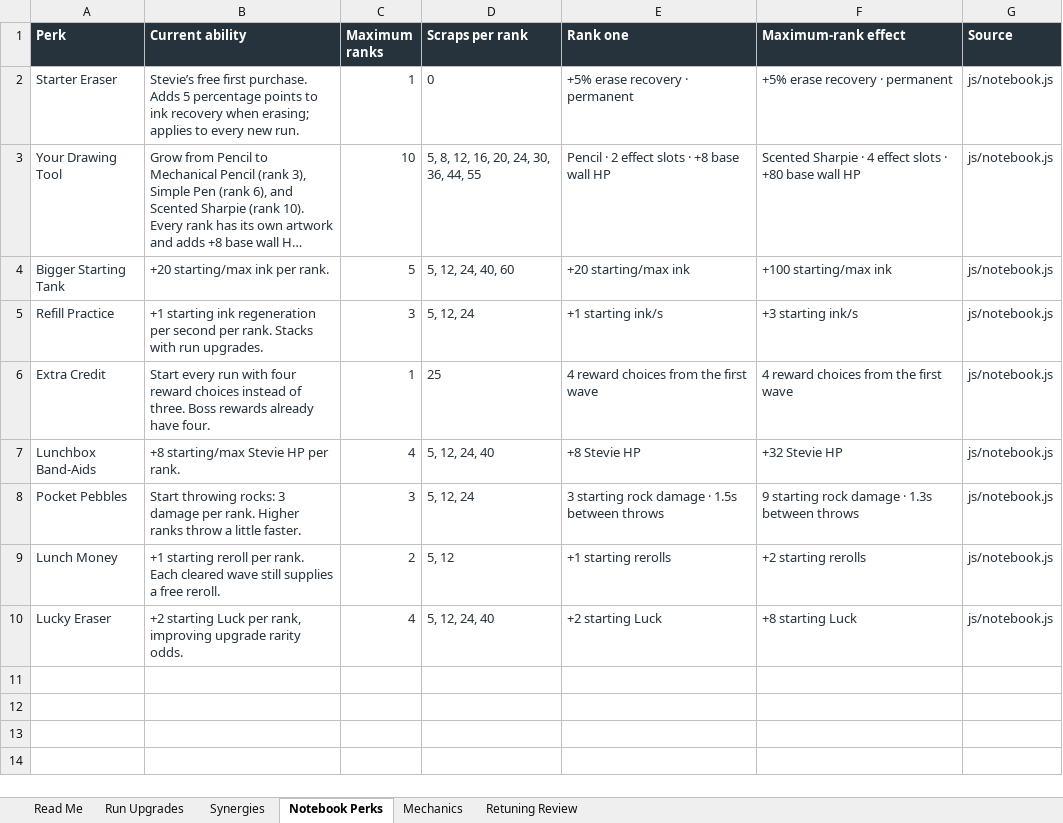
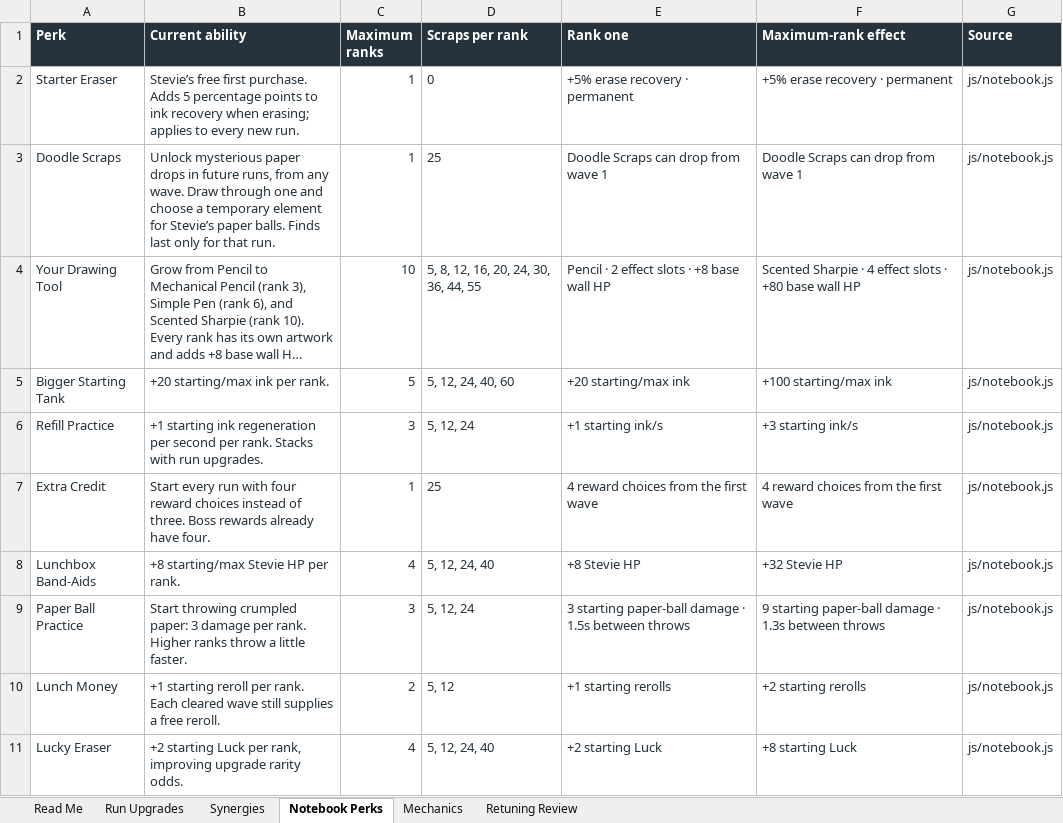
Before and after one commit to ShootyQ/SaveStevie, an Excel workbook: docs/SaveStevie-Upgrade-Reference.xlsx, sheet Notebook Perks, drawn as a sheet; long unchanged cells end in …; values as stored, in another font and other column widths than the file's, no borders; table styles not drawn; addresses are those after the commit; the diff names each change by its address in the sheet, - before the commit and + after, or states it on an @@ line.

Commit message:
Unlock run-only Doodle Scrap discoveries and five paper-ball elements

```diff
--- a/docs/SaveStevie-Upgrade-Reference.xlsx (sheet Notebook Perks)
+++ b/docs/SaveStevie-Upgrade-Reference.xlsx (sheet Notebook Perks)
+row 3: Doodle Scraps | Unlock mysterious paper drops in future runs, from any wave. Draw through one and choose a temporary element for Stevie’s paper balls. Finds last only for that run. | 1 | 25 | Doodle Scraps can drop from wave 1 | Doodle Scraps can drop from wave 1 | js/notebook.js
-A9 (Perk): Pocket Pebbles
+A9 (Perk): Paper Ball Practice
-B9 (Current ability): Start throwing rocks: 3 damage…
+B9 (Current ability): Start throwing crumpled paper: 3 damage…
-E9 (Rank one): 3 starting rock damage ·…
+E9 (Rank one): 3 starting paper-ball damage ·…
-F9 (Maximum-rank effect): 9 starting rock damage ·…
+F9 (Maximum-rank effect): 9 starting paper-ball damage ·…
```
Also changed, not shown: sheet Run Upgrades, sheet Mechanics, sheet Retuning Review, sheet Read Me, 19 other files.
